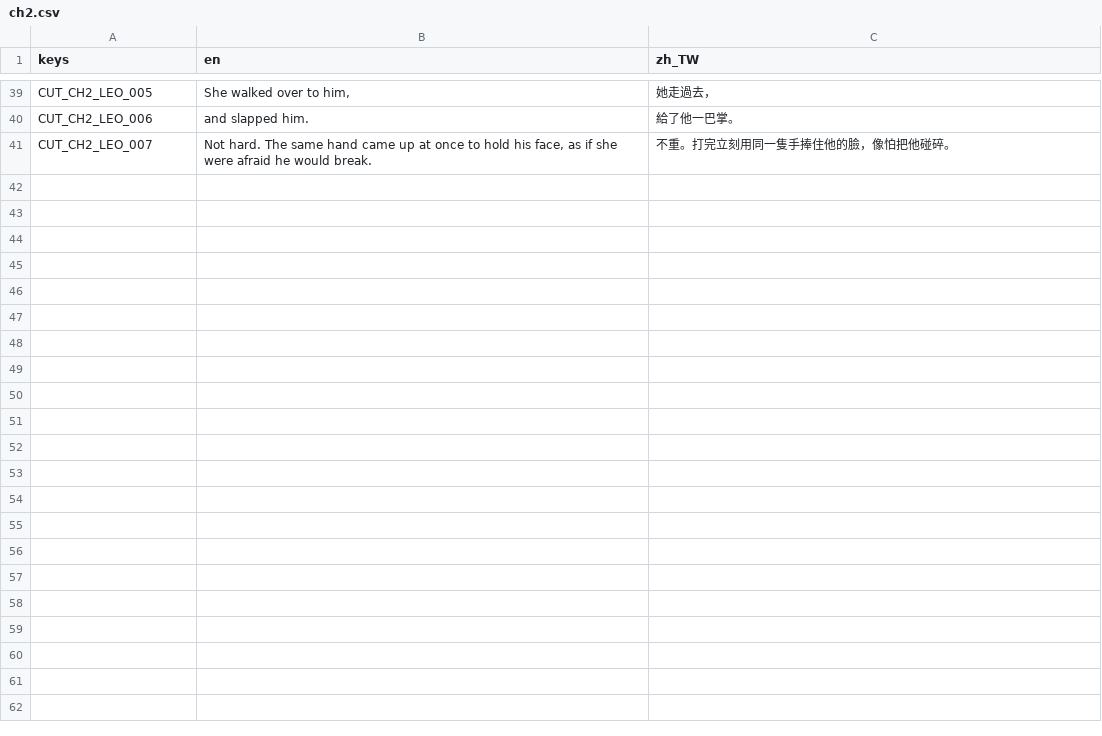
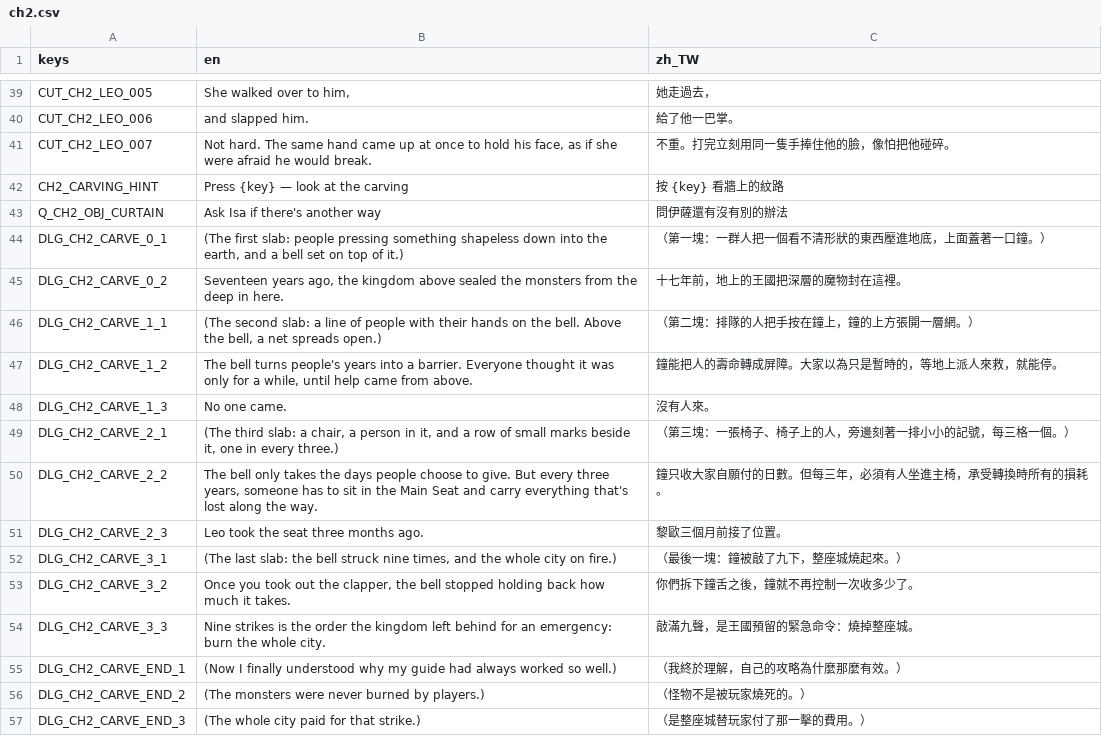
Before and after one commit to twjackysu/yuming-city, a CSV file: game/i18n/ch2.csv, drawn as a sheet; only a part is shown, gaps mark what is left out.

```diff
--- a/game/i18n/ch2.csv
+++ b/game/i18n/ch2.csv
@@ -41 +41,17 @@ CUT_CH2_LEO_006,and slapped him.,給了他一巴掌。
 CUT_CH2_LEO_007,"Not hard. The same hand came up at once to hold his face, as if she were afraid he would break.",不重。打完立刻用同一隻手捧住他的臉，像怕把他碰碎。
+CH2_CARVING_HINT,Press {key} — look at the carving,按 {key}　看牆上的紋路
+Q_CH2_OBJ_CURTAIN,Ask Isa if there's another way,問伊薩還有沒有別的辦法
+DLG_CH2_CARVE_0_1,"(The first slab: people pressing something shapeless down into the earth, and a bell set on top of it.)",（第一塊：一群人把一個看不清形狀的東西壓進地底，上面蓋著一口鐘。）
+DLG_CH2_CARVE_0_2,"Seventeen years ago, the kingdom above sealed the monsters from the deep in here.",十七年前，地上的王國把深層的魔物封在這裡。
+DLG_CH2_CARVE_1_1,"(The second slab: a line of people with their hands on the bell. Above the bell, a net spreads open.)",（第二塊：排隊的人把手按在鐘上，鐘的上方張開一層網。）
+DLG_CH2_CARVE_1_2,"The bell turns people's years into a barrier. Everyone thought it was only for a while, until help came from above.",鐘能把人的壽命轉成屏障。大家以為只是暫時的，等地上派人來救，就能停。
+DLG_CH2_CARVE_1_3,No one came.,沒有人來。
+DLG_CH2_CARVE_2_1,"(The third slab: a chair, a person in it, and a row of small marks beside it, one in every three.)",（第三塊：一張椅子、椅子上的人，旁邊刻著一排小小的記號，每三格一個。）
+DLG_CH2_CARVE_2_2,"The bell only takes the days people choose to give. But every three years, someone has to sit in the Main Seat and carry everything that's lost along the way.",鐘只收大家自願付的日數。但每三年，必須有人坐進主椅，承受轉換時所有的損耗。
+DLG_CH2_CARVE_2_3,Leo took the seat three months ago.,黎歐三個月前接了位置。
+DLG_CH2_CARVE_3_1,"(The last slab: the bell struck nine times, and the whole city on fire.)",（最後一塊：鐘被敲了九下，整座城燒起來。）
+DLG_CH2_CARVE_3_2,"Once you took out the clapper, the bell stopped holding back how much it takes.",你們拆下鐘舌之後，鐘就不再控制一次收多少了。
+DLG_CH2_CARVE_3_3,"Nine strikes is the order the kingdom left behind for an emergency: burn the whole city.",敲滿九聲，是王國預留的緊急命令：燒掉整座城。
+DLG_CH2_CARVE_END_1,(Now I finally understood why my guide had always worked so well.),（我終於理解，自己的攻略為什麼那麼有效。）
+DLG_CH2_CARVE_END_2,(The monsters were never burned by players.),（怪物不是被玩家燒死的。）
+DLG_CH2_CARVE_END_3,(The whole city paid for that strike.),（是整座城替玩家付了那一擊的費用。）
```
Also changed, not shown: 10 other files.
